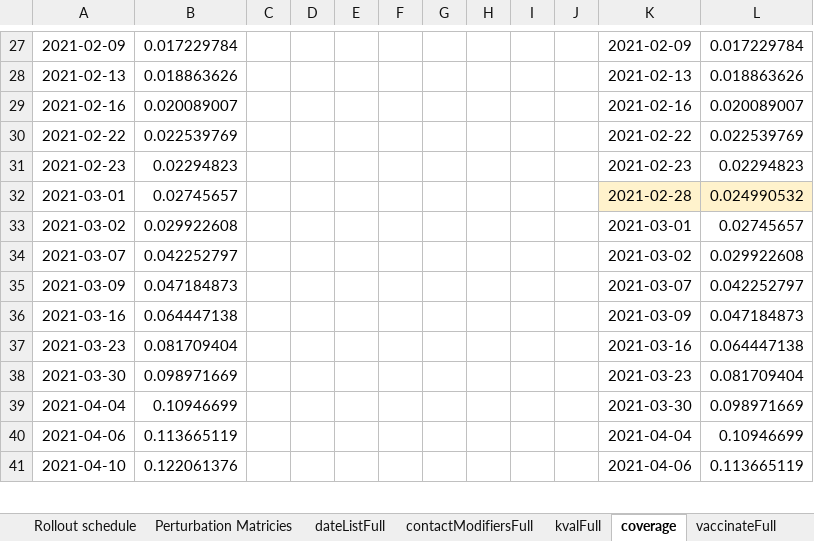
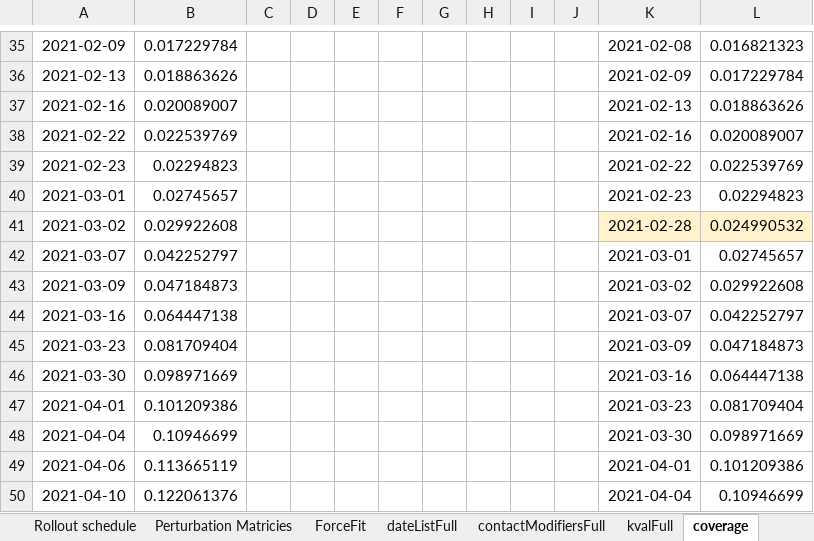
Before and after one commit to abdelneuhaus/EpidemiOptim, an Excel workbook: data/jane_model_data/ScenarioPlanFranceOne.xlsx, sheet coverage, drawn as a sheet; only a part is shown, gaps mark what is left out; values as stored, in another font and other column widths than the file's, no borders; charts and pictures not drawn; addresses are those after the commit; the diff covers the shown part only; the diff names each change by its address in the sheet, - before the commit and + after, or states it on an @@ line.

```diff
--- a/data/jane_model_data/ScenarioPlanFranceOne.xlsx (sheet coverage)
+++ b/data/jane_model_data/ScenarioPlanFranceOne.xlsx (sheet coverage)
-K35: 2021-02-09
+K35: 2021-02-08
-L35: 0.017229784
+L35: 0.016821323
-K36: 2021-02-13
+K36: 2021-02-09
-L36: 0.018863626
+L36: 0.017229784
-K37: 2021-02-16
+K37: 2021-02-13
-L37: 0.020089007
+L37: 0.018863626
-K38: 2021-02-22
+K38: 2021-02-16
-L38: 0.022539769
+L38: 0.020089007
-K39: 2021-02-23
+K39: 2021-02-22
-L39: 0.02294823
+L39: 0.022539769
-K40: 2021-02-28
+K40: 2021-02-23
-K40:L40 fill: #FFF2CC
+K40:L40 fill: none
-L40: 0.024990532
+L40: 0.02294823
-K41: 2021-03-01
+K41: 2021-02-28
-K41:L41 fill: none
+K41:L41 fill: #FFF2CC
-L41: 0.02745657
+L41: 0.024990532
-K42: 2021-03-02
+K42: 2021-03-01
-L42: 0.029922608
+L42: 0.02745657
-K43: 2021-03-07
+K43: 2021-03-02
-L43: 0.042252797
+L43: 0.029922608
-K44: 2021-03-09
+K44: 2021-03-07
-L44: 0.047184873
+L44: 0.042252797
-K45: 2021-03-16
+K45: 2021-03-09
-L45: 0.064447138
+L45: 0.047184873
-K46: 2021-03-23
+K46: 2021-03-16
-L46: 0.081709404
+L46: 0.064447138
+row 47: 2021-04-01 | 0.101209386 |  |  |  |  |  |  |  |  | 2021-03-23 | 0.081709404
-K49: 2021-04-04
+K49: 2021-04-01
-L49: 0.10946699
+L49: 0.101209386
-K50: 2021-04-06
+K50: 2021-04-04
-L50: 0.113665119
+L50: 0.10946699
```
Also changed, not shown: 14 added rows, 2 removed rows, 94 edited cells and cell formats elsewhere in this sheet, sheet CoverageThreshold, sheet kvalFull, sheet contactModifiersFull, sheet targetPopulation, sheet VOC France, sheet dateListFull, 8 more sheets, other sheet tabs, formulas that keep their value, charts or pictures, 55 other files.
